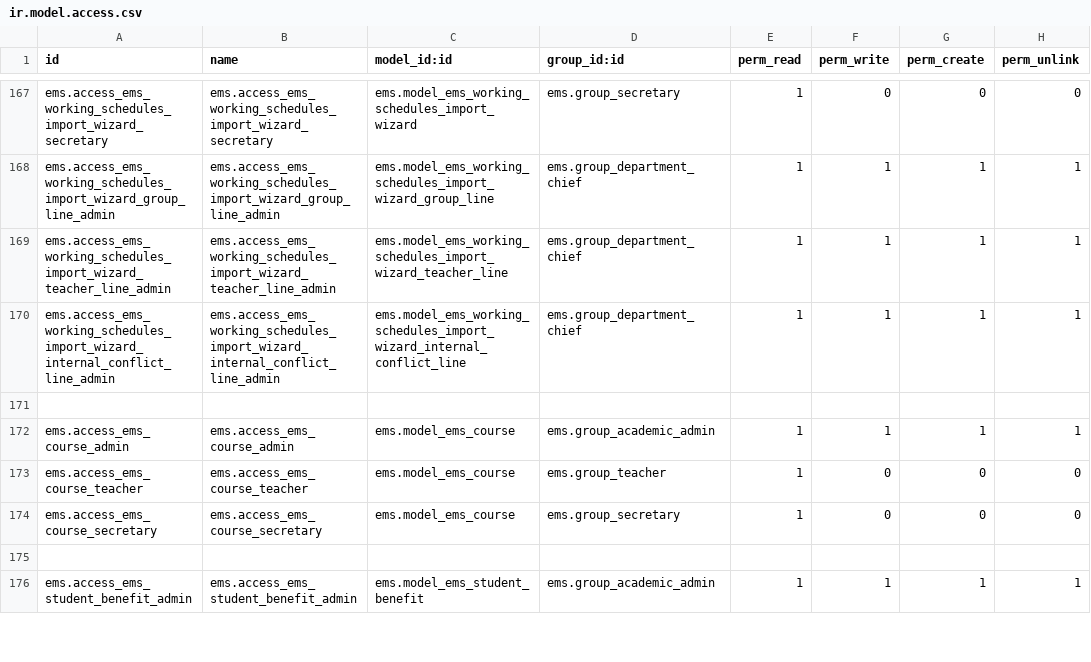
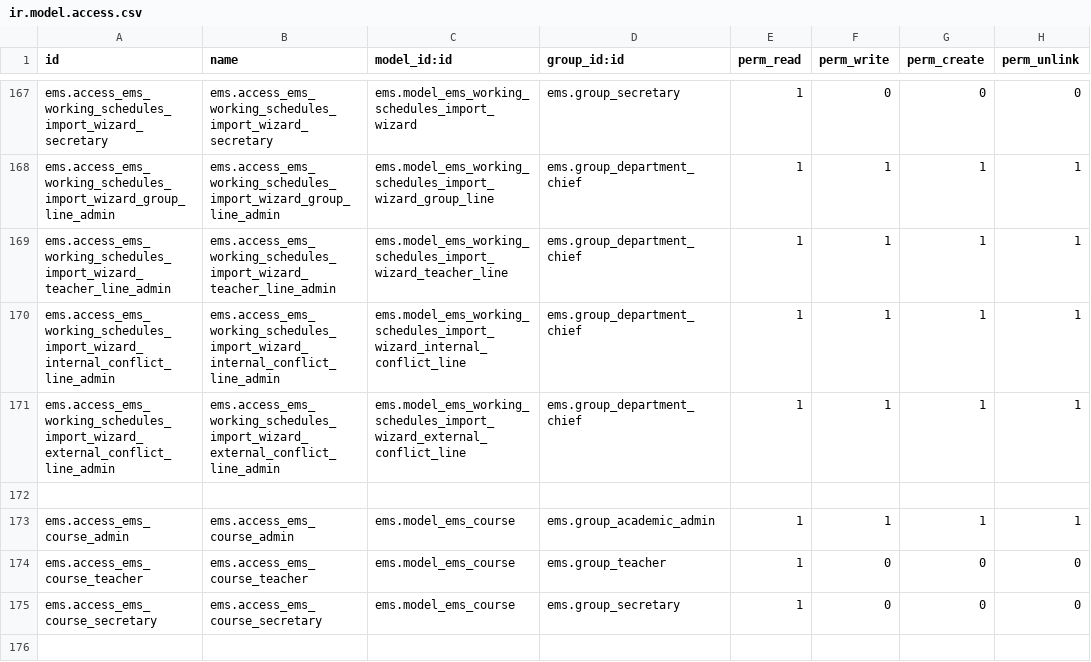
Before and after one commit to ElPuig/EMS, a CSV file: security/ir.model.access.csv, drawn as a sheet; only a part is shown, gaps mark what is left out; the shorter side is filled out with more unchanged rows; the diff names each change by its address in the sheet, - before the commit and + after, or states it on an @@ line.

Commit message:
Existing schedule conflicts

```diff
--- a/security/ir.model.access.csv
+++ b/security/ir.model.access.csv
+row 171: ems.access_ems_working_schedules_import_wizard_external_conflict_line_admin | ems.access_ems_working_schedules_import_wizard_external_conflict_line_admin | ems.model_ems_working_schedules_import_wizard_external_conflict_line | ems.group_department_chief | 1 | 1 | 1 | 1
```
Also changed, not shown: 13 other files.
